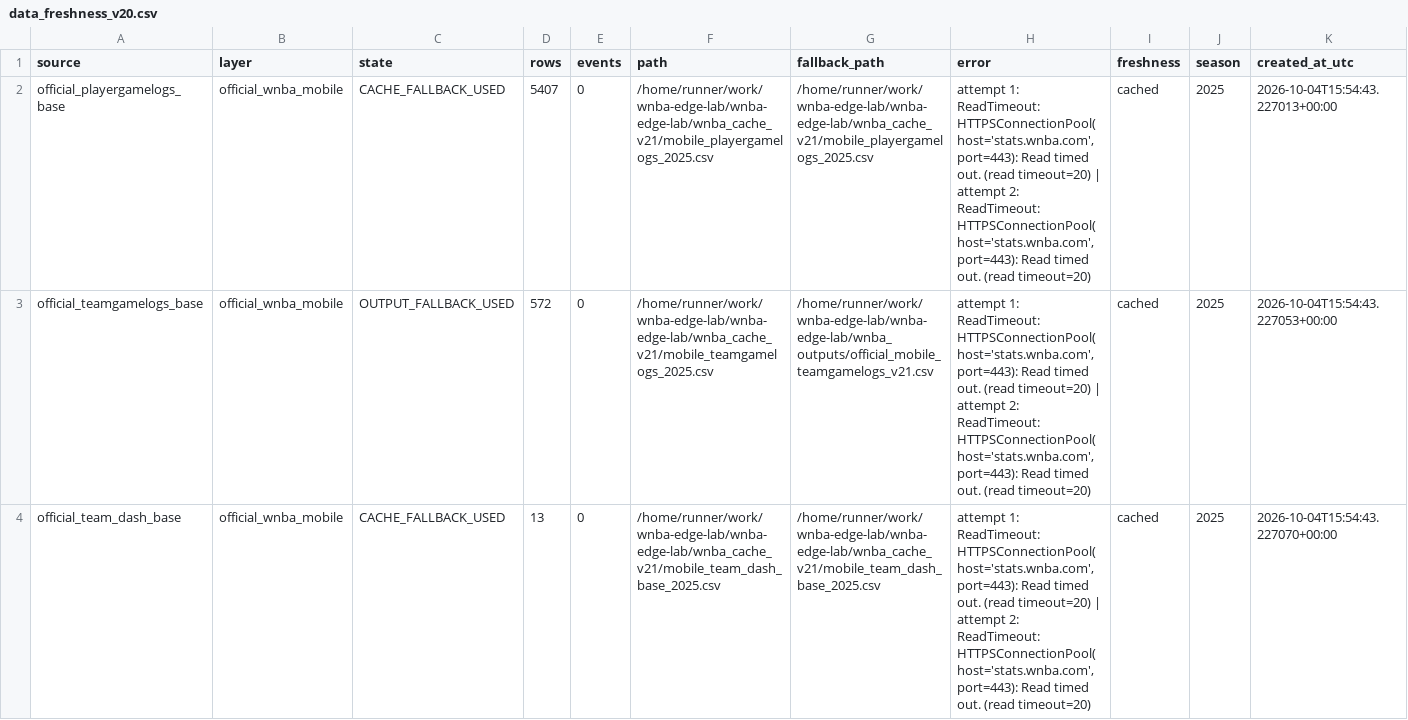
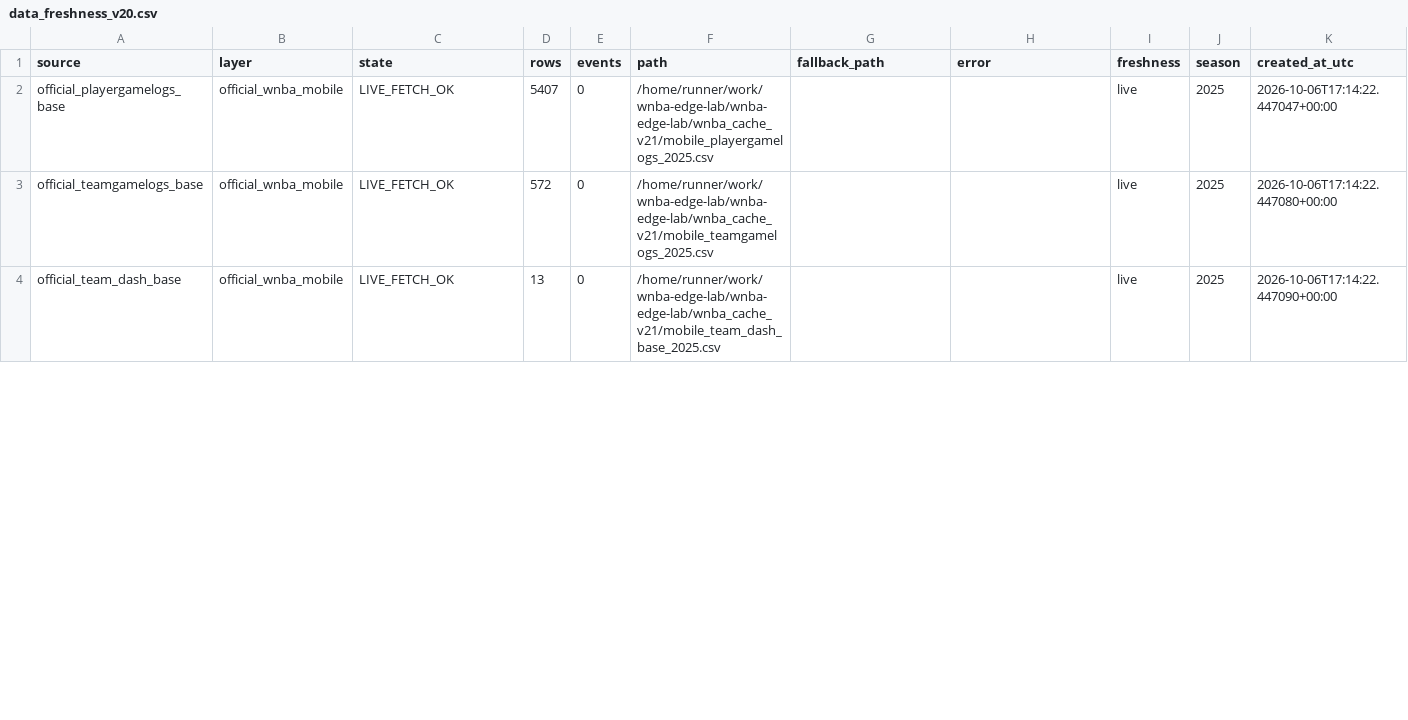
Before and after one commit to damoutinho11-art/wnba-edge-lab, a CSV file: wnba_outputs/data_freshness_v20.csv, drawn as a sheet; only a part is shown; the diff covers the shown part only.

```diff
--- a/wnba_outputs/data_freshness_v20.csv
+++ b/wnba_outputs/data_freshness_v20.csv
@@ -1,4 +1,4 @@
 source,layer,state,rows,events,path,fallback_path,error,freshness,season,created_at_utc
-official_playergamelogs_base,official_wnba_mobile,CACHE_FALLBACK_USED,5407,0,/home/runner/work/wnba-edge-lab/wnba-edge-lab/wnba_cache_v21/mobile_playergamelogs_2025.csv,/home/runner/work/wnba-edge-lab/wnba-edge-lab/wnba_cache_v21/mobile_playergamelogs_2025.csv,"attempt 1: ReadTimeout: HTTPSConnectionPool(host='stats.wnba.com', port=443): Read timed out. (read timeout=20) | attempt 2: ReadTimeout: HTTPSConnectionPool(host='stats.wnba.com', port=443): Read timed out. (read timeout=20)",cached,2025,2026-10-04T15:54:43.227013+00:00
-official_teamgamelogs_base,official_wnba_mobile,OUTPUT_FALLBACK_USED,572,0,/home/runner/work/wnba-edge-lab/wnba-edge-lab/wnba_cache_v21/mobile_teamgamelogs_2025.csv,/home/runner/work/wnba-edge-lab/wnba-edge-lab/wnba_outputs/official_mobile_teamgamelogs_v21.csv,"attempt 1: ReadTimeout: HTTPSConnectionPool(host='stats.wnba.com', port=443): Read timed out. (read timeout=20) | attempt 2: ReadTimeout: HTTPSConnectionPool(host='stats.wnba.com', port=443): Read timed out. (read timeout=20)",cached,2025,2026-10-04T15:54:43.227053+00:00
-official_team_dash_base,official_wnba_mobile,CACHE_FALLBACK_USED,13,0,/home/runner/work/wnba-edge-lab/wnba-edge-lab/wnba_cache_v21/mobile_team_dash_base_2025.csv,/home/runner/work/wnba-edge-lab/wnba-edge-lab/wnba_cache_v21/mobile_team_dash_base_2025.csv,"attempt 1: ReadTimeout: HTTPSConnectionPool(host='stats.wnba.com', port=443): Read timed out. (read timeout=20) | attempt 2: ReadTimeout: HTTPSConnectionPool(host='stats.wnba.com', port=443): Read timed out. (read timeout=20)",cached,2025,2026-10-04T15:54:43.227070+00:00
+official_playergamelogs_base,official_wnba_mobile,LIVE_FETCH_OK,5407,0,/home/runner/work/wnba-edge-lab/wnba-edge-lab/wnba_cache_v21/mobile_playergamelogs_2025.csv,,,live,2025,2026-10-06T17:14:22.447047+00:00
+official_teamgamelogs_base,official_wnba_mobile,LIVE_FETCH_OK,572,0,/home/runner/work/wnba-edge-lab/wnba-edge-lab/wnba_cache_v21/mobile_teamgamelogs_2025.csv,,,live,2025,2026-10-06T17:14:22.447080+00:00
+official_team_dash_base,official_wnba_mobile,LIVE_FETCH_OK,13,0,/home/runner/work/wnba-edge-lab/wnba-edge-lab/wnba_cache_v21/mobile_team_dash_base_2025.csv,,,live,2025,2026-10-06T17:14:22.447090+00:00
```
Also changed, not shown: 48 edited cells elsewhere in this file, wnba_outputs/feature_diagnostics_v21.csv, wnba_outputs/model_backtest_v21.csv, 42 other files.
